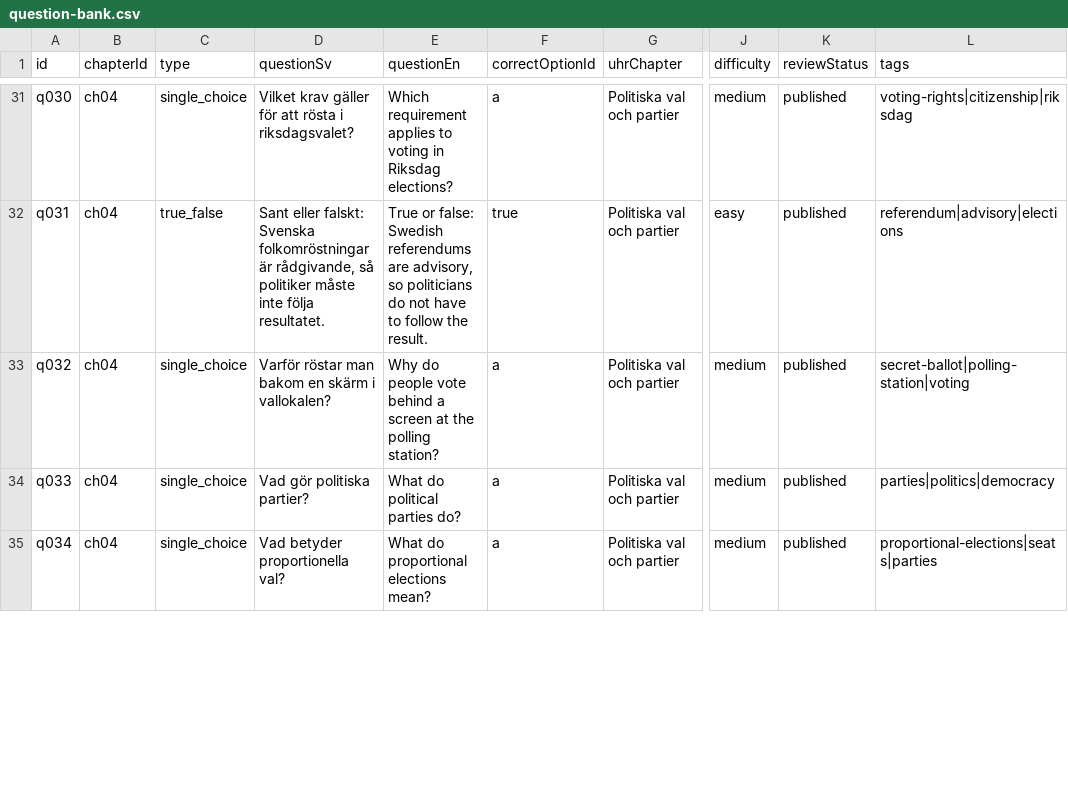
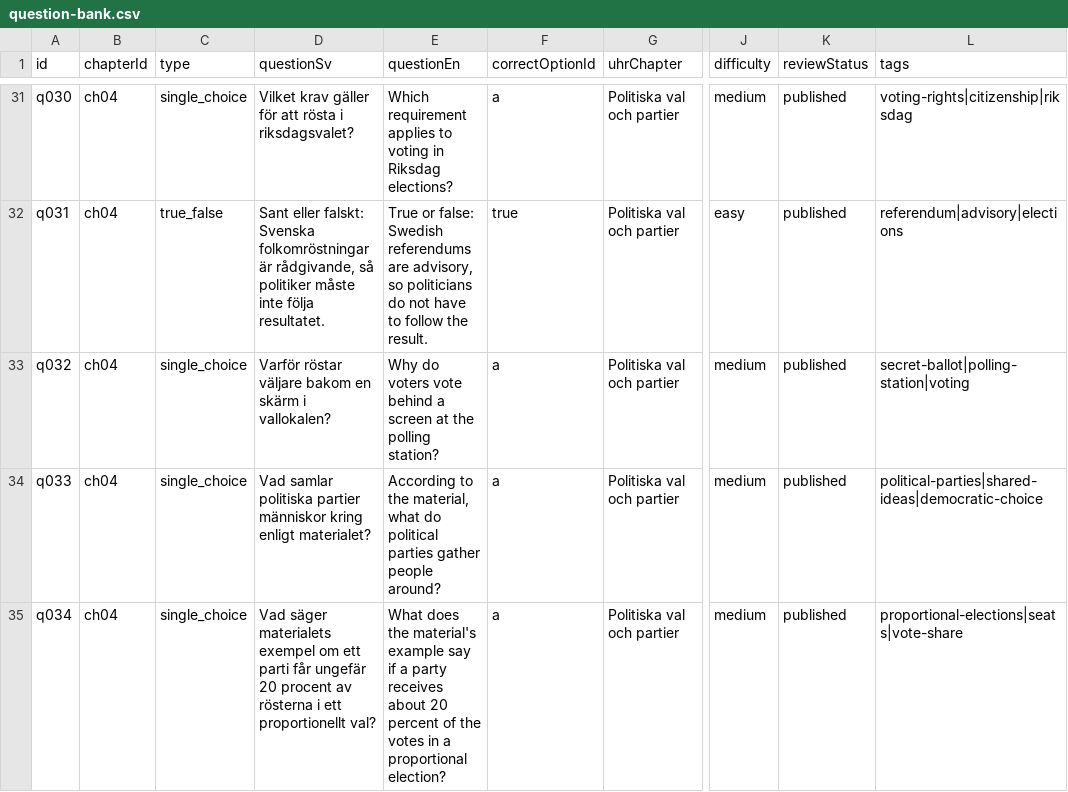
Before and after one commit to SzeChunYiu/Swedish_Civic_Test, a CSV file: content/question-bank.csv, drawn as a sheet; only a part is shown, gaps mark what is left out; the diff covers the shown part only; the diff names each change by its address in the sheet, - before the commit and + after, or states it on an @@ line.

```diff
--- a/content/question-bank.csv
+++ b/content/question-bank.csv
-D33 (questionSv): Varför röstar man bakom en…
+D33 (questionSv): Varför röstar väljare bakom en…
-E33 (questionEn): Why do people vote behind…
+E33 (questionEn): Why do voters vote behind…
-D34 (questionSv): Vad gör politiska partier?
+D34 (questionSv): Vad samlar politiska partier människor kring enligt materialet?
-E34 (questionEn): What do political parties do?
+E34 (questionEn): According to the material, what do political parties gather people around?
-L34 (tags): parties|politics|democracy
+L34 (tags): political-parties|shared-ideas|democratic-choice
-D35 (questionSv): Vad betyder proportionella val?
+D35 (questionSv): Vad säger materialets exempel om ett parti får ungefär 20 procent av rösterna i ett proportionellt val?
-E35 (questionEn): What do proportional elections mean?
+E35 (questionEn): What does the material's example say if a party receives about 20 percent of the votes in a proportional election?
-L35 (tags): proportional-elections|seats|parties
+L35 (tags): proportional-elections|seats|vote-share
```
Also changed, not shown: 119 edited cells elsewhere in this file, 30 other files.
